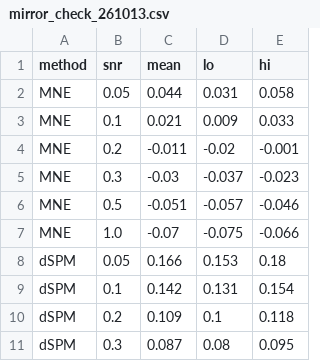
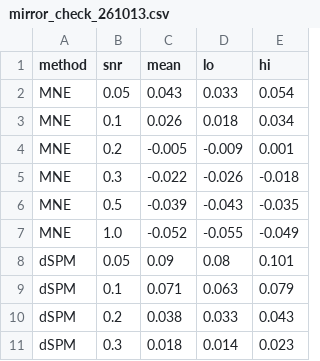
Before and after one commit to luvebian/simulation, a CSV file: results_261013/mirror_check_261013.csv, drawn as a sheet; only a part is shown; the diff covers the shown part only.

```diff
--- a/results_261013/mirror_check_261013.csv
+++ b/results_261013/mirror_check_261013.csv
@@ -1,11 +1,11 @@
 method,snr,mean,lo,hi
-MNE,0.05,0.044,0.031,0.058
-MNE,0.1,0.021,0.009,0.033
-MNE,0.2,-0.011,-0.02,-0.001
-MNE,0.3,-0.03,-0.037,-0.023
-MNE,0.5,-0.051,-0.057,-0.046
-MNE,1.0,-0.07,-0.075,-0.066
-dSPM,0.05,0.166,0.153,0.18
-dSPM,0.1,0.142,0.131,0.154
-dSPM,0.2,0.109,0.1,0.118
-dSPM,0.3,0.087,0.08,0.095
+MNE,0.05,0.043,0.033,0.054
+MNE,0.1,0.026,0.018,0.034
+MNE,0.2,-0.005,-0.009,0.001
+MNE,0.3,-0.022,-0.026,-0.018
+MNE,0.5,-0.039,-0.043,-0.035
+MNE,1.0,-0.052,-0.055,-0.049
+dSPM,0.05,0.09,0.08,0.101
+dSPM,0.1,0.071,0.063,0.079
+dSPM,0.2,0.038,0.033,0.043
+dSPM,0.3,0.018,0.014,0.023
```
Also changed, not shown: 22 edited cells elsewhere in this file, results_261013/detectability_LR_261013.csv, results_261013/dipole_results_261013.csv, 12 other files.
